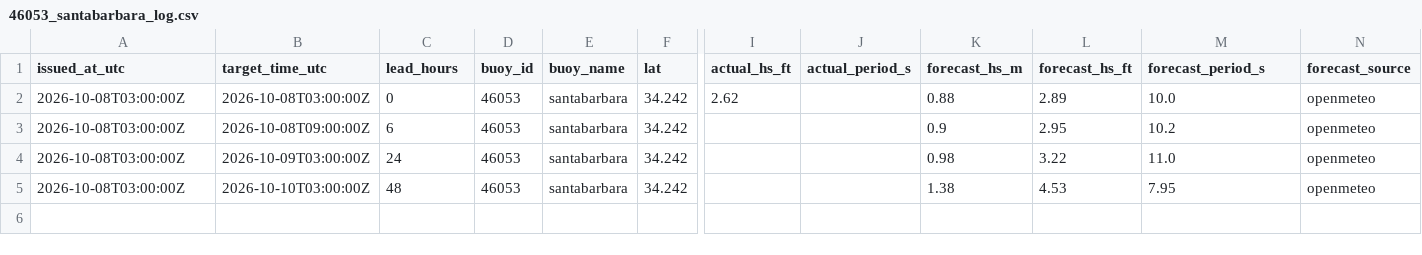
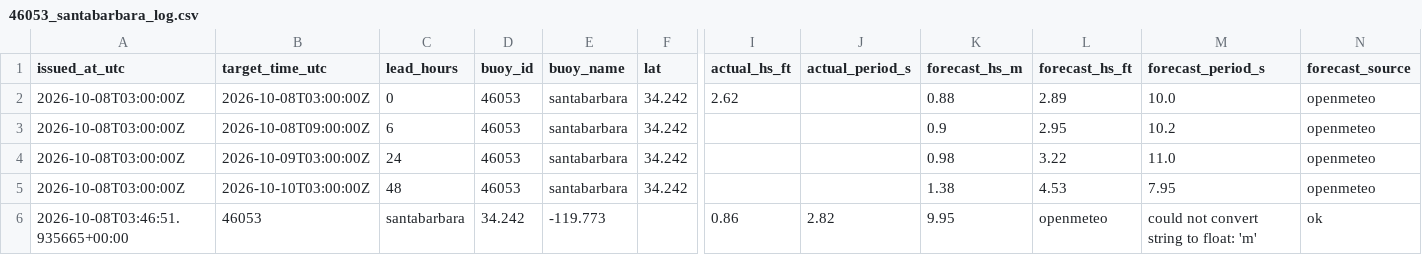
Before and after one commit to philbliss99/surfpy-custom-logger, a CSV file: data/46053_santabarbara_log.csv, drawn as a sheet; only a part is shown, gaps mark what is left out; rows hold the shown columns only; the diff names each change by its address in the sheet, - before the commit and + after, or states it on an @@ line.

```diff
--- a/data/46053_santabarbara_log.csv
+++ b/data/46053_santabarbara_log.csv
+row 6: 2026-10-08T03:46:51.935665+00:00 | 46053 | santabarbara | 34.242 | -119.773 |  | 0.86 | 2.82 | 9.95 | openmeteo | could not convert string to float: 'm' | ok
```
Also changed, not shown: data/44065_rockaway_log.csv, data/46221_santamonica_log.csv.
